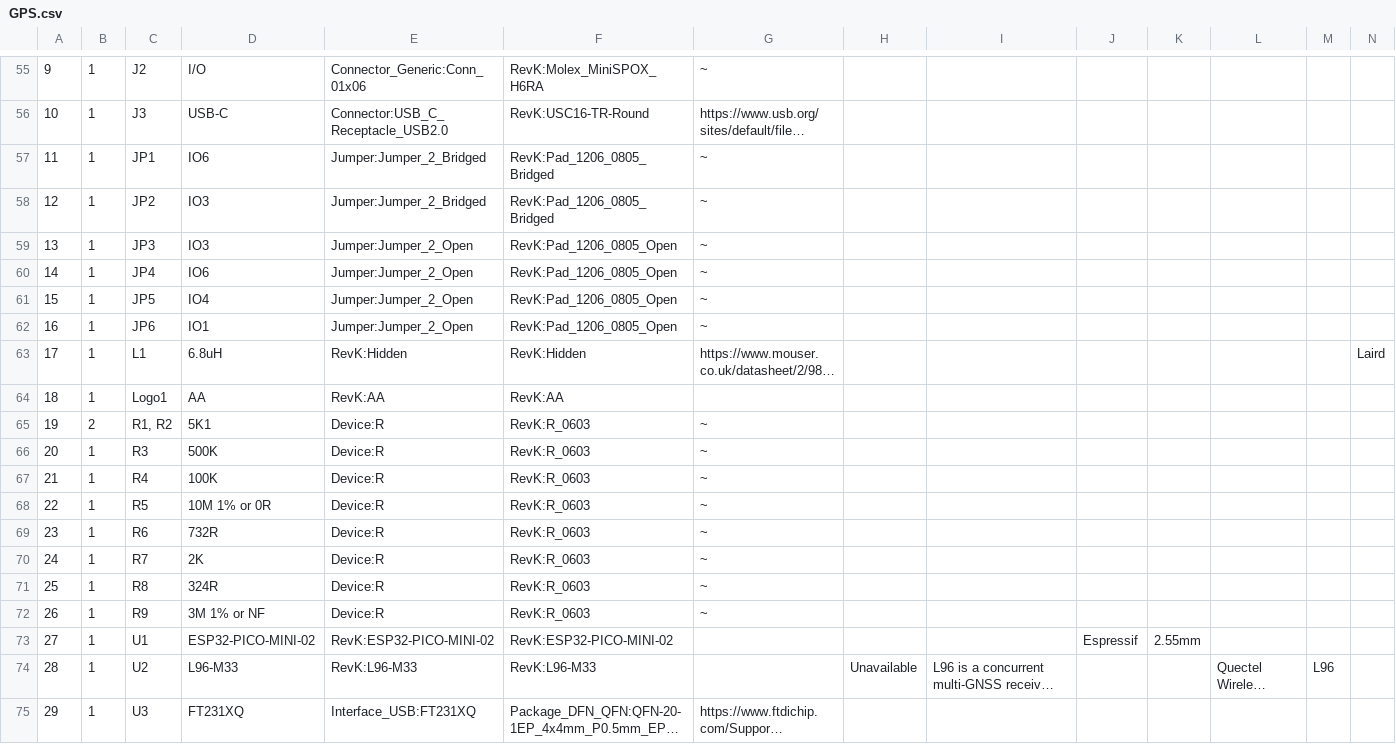
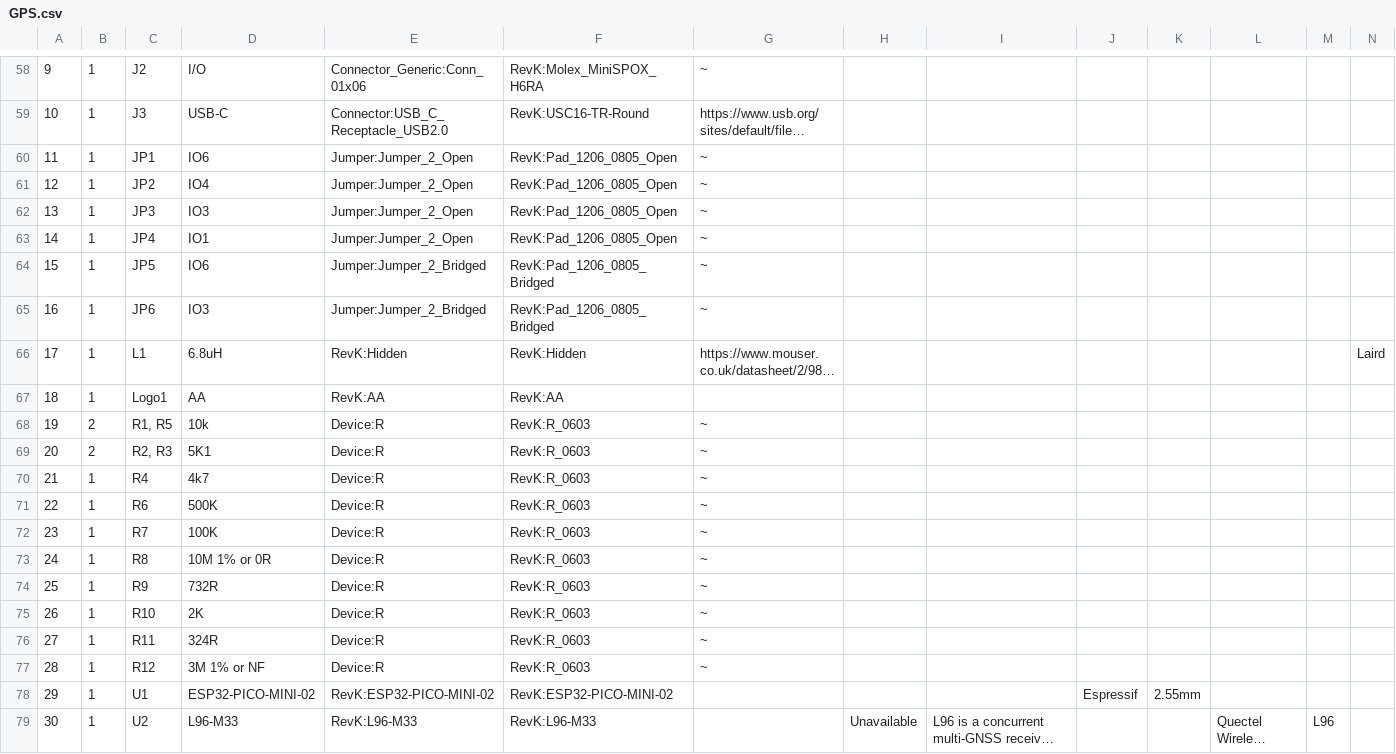
Before and after one commit to revk/SolarSystem, a CSV file: KiCad/GPS.csv, drawn as a sheet; only a part is shown, gaps mark what is left out; the shorter side is filled out with more unchanged rows; long unchanged cells end in …; addresses are those after the commit; rows hold the shown columns only; the diff covers the shown part only; the diff names each change by its address in the sheet, - before the commit and + after, or states it on an @@ line.

```diff
--- a/KiCad/GPS.csv
+++ b/KiCad/GPS.csv
-E60:E61: Jumper:Jumper_2_Bridged
+E60:E61: Jumper:Jumper_2_Open
-F60:F61: RevK:Pad_1206_0805_Bridged
+F60:F61: RevK:Pad_1206_0805_Open
-D61: IO3
+D61: IO4
-D63: IO6
+D63: IO1
-D64: IO4
+D64: IO6
-E64:E65: Jumper:Jumper_2_Open
+E64:E65: Jumper:Jumper_2_Bridged
-F64:F65: RevK:Pad_1206_0805_Open
+F64:F65: RevK:Pad_1206_0805_Bridged
-D65: IO1
+D65: IO3
+row 68: 19 | 2 | R1, R5 | 10k | Device:R | RevK:R_0603 | ~
@@ column A renumbered from row 69 down @@
-C69: R1, R2
+C69: R2, R3
+row 70: 21 | 1 | R4 | 4k7 | Device:R | RevK:R_0603 | ~
-C71: R3
+C71: R6
-C72: R4
+C72: R7
-C73: R5
+C73: R8
-C74: R6
+C74: R9
-C75: R7
+C75: R10
-C76: R8
+C76: R11
-C77: R9
+C77: R12
```
Also changed, not shown: 3 added rows and 22 edited cells elsewhere in this file, 24 other files.
